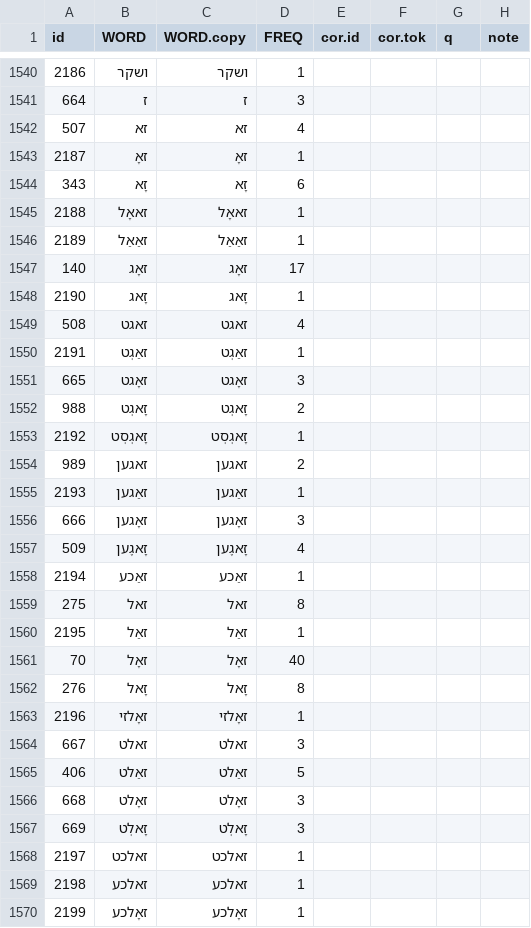
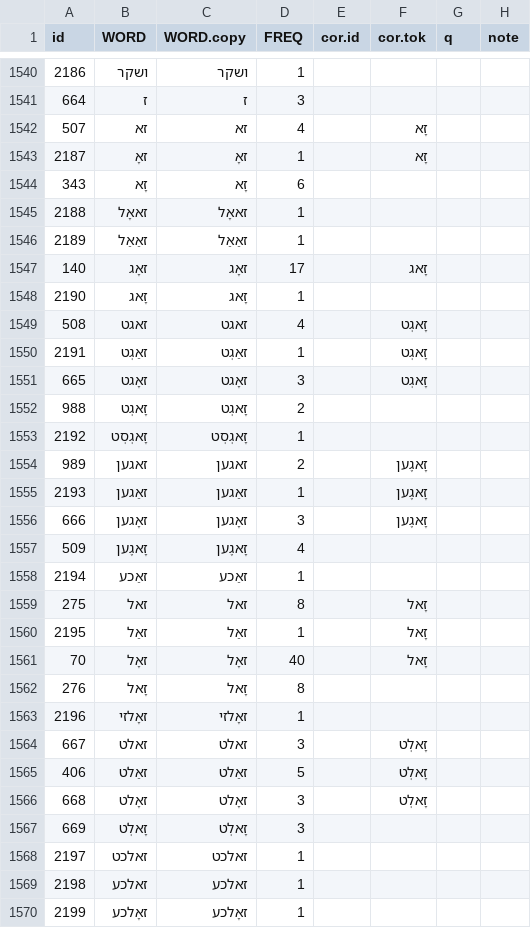
Before and after one commit to esteeschwarz/ETCRA5_dd23, a CSV file: dybbuk/yudale_tok_freq/tok.freq.list.edited-yudale_tok_freq.csv, drawn as a sheet; only a part is shown, gaps mark what is left out; the diff covers the shown part only.

```diff
--- a/dybbuk/yudale_tok_freq/tok.freq.list.edited-yudale_tok_freq.csv
+++ b/dybbuk/yudale_tok_freq/tok.freq.list.edited-yudale_tok_freq.csv
@@ -1541,4 +1541,4 @@ id,WORD,WORD.copy,FREQ,cor.id,cor.tok,q,note
 664,ז,ז,3,,,,
-507,זא,זא,4,,,,
-2187,זאָ,זאָ,1,,,,
+507,זא,זא,4,,זָא,,
+2187,זאָ,זאָ,1,,זָא,,
 343,זָא,זָא,6,,,,
@@ -1546,22 +1546,22 @@ id,WORD,WORD.copy,FREQ,cor.id,cor.tok,q,note
 2189,זאַאַל,זאַאַל,1,,,,
-140,זאָג,זאָג,17,,,,
+140,זאָג,זאָג,17,,זָאג,,
 2190,זָאג,זָאג,1,,,,
-508,זאגט,זאגט,4,,,,
-2191,זאַגְט,זאַגְט,1,,,,
-665,זאָגט,זאָגט,3,,,,
+508,זאגט,זאגט,4,,זָאגְט,,
+2191,זאַגְט,זאַגְט,1,,זָאגְט,,
+665,זאָגט,זאָגט,3,,זָאגְט,,
 988,זָאגְט,זָאגְט,2,,,,
 2192,זָאגְסְט,זָאגְסְט,1,,,,
-989,זאגען,זאגען,2,,,,
-2193,זאַגען,זאַגען,1,,,,
-666,זאָגען,זאָגען,3,,,,
+989,זאגען,זאגען,2,,זָאגֶען,,
+2193,זאַגען,זאַגען,1,,זָאגֶען,,
+666,זאָגען,זאָגען,3,,זָאגֶען,,
 509,זָאגֶען,זָאגֶען,4,,,,
 2194,זאַכע,זאַכע,1,,,,
-275,זאל,זאל,8,,,,
-2195,זאַל,זאַל,1,,,,
-70,זאָל,זאָל,40,,,,
+275,זאל,זאל,8,,זָאל,,
+2195,זאַל,זאַל,1,,זָאל,,
+70,זאָל,זאָל,40,,זָאל,,
 276,זָאל,זָאל,8,,,,
 2196,זאָלזי,זאָלזי,1,,,,
-667,זאלט,זאלט,3,,,,
-406,זאַלט,זאַלט,5,,,,
-668,זאָלט,זאָלט,3,,,,
+667,זאלט,זאלט,3,,זָאלְט,,
+406,זאַלט,זאַלט,5,,זָאלְט,,
+668,זאָלט,זאָלט,3,,זָאלְט,,
 669,זָאלְט,זָאלְט,3,,,,
```
Also changed, not shown: 178 edited cells elsewhere in this file, dybbuk/yudale_tok_freq/Blatt 2-Tabelle 1.csv, 2 other files.
